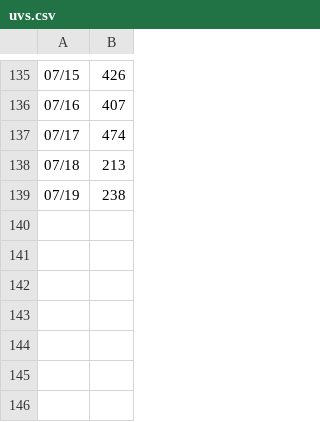
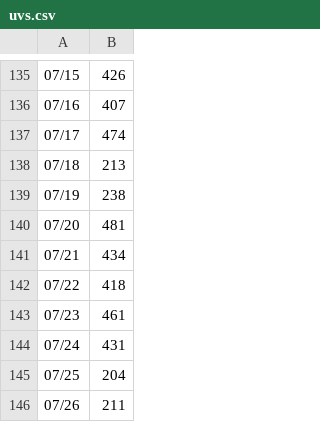
Before and after one commit to 26-hf062/copilot-cli-for-beginners, a CSV file: .github/uvs.csv, drawn as a sheet; only a part is shown, gaps mark what is left out; the diff names each change by its address in the sheet, - before the commit and + after, or states it on an @@ line.

```diff
--- a/.github/uvs.csv
+++ b/.github/uvs.csv
+row 140: 07/20 | 481
+row 141: 07/21 | 434
+row 142: 07/22 | 418
+row 143: 07/23 | 461
+row 144: 07/24 | 431
+row 145: 07/25 | 204
+row 146: 07/26 | 211
```
Also changed, not shown: .github/views.csv.
